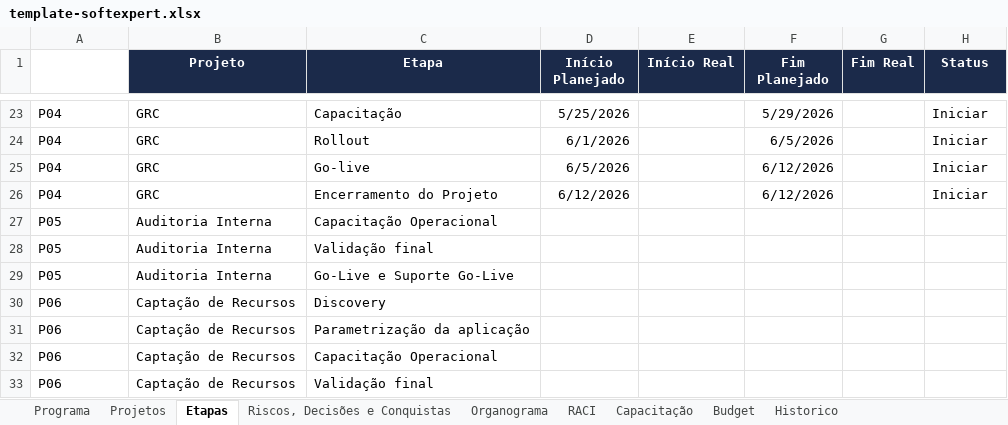
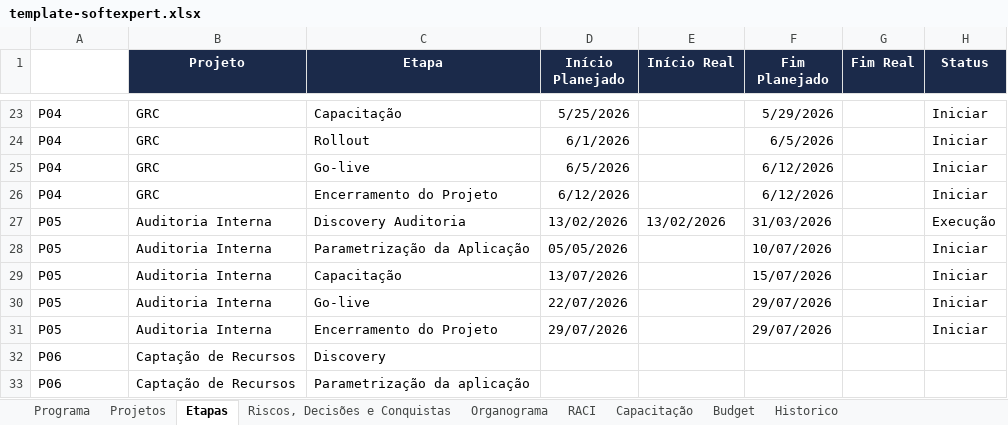
Before and after one commit to Lucas7Fernandes/Softexpert, an Excel workbook: template-softexpert.xlsx, sheet Etapas, drawn as a sheet; only a part is shown, gaps mark what is left out; the shorter side is filled out with more unchanged rows; values as stored, in another font and other column widths than the file's, no borders; addresses are those after the commit; the diff names each change by its address in the sheet, - before the commit and + after, or states it on an @@ line.

Commit message:
Atualização automática da planilha

```diff
--- a/template-softexpert.xlsx (sheet Etapas)
+++ b/template-softexpert.xlsx (sheet Etapas)
+row 27: P05 | Auditoria Interna | Discovery Auditoria | 13/02/2026 | 13/02/2026 | 31/03/2026 |  | Execução
-C28 (Etapa): Capacitação Operacional
+C28 (Etapa): Parametrização da Aplicação
-D28 (Início Planejado): (empty)
+D28 (Início Planejado): 05/05/2026
-F28 (Fim Planejado): (empty)
+F28 (Fim Planejado): 10/07/2026
-H28:H29 (Status): (empty)
+H28:H29 (Status): Iniciar
-C29 (Etapa): Validação final
+C29 (Etapa): Capacitação
-D29 (Início Planejado): (empty)
+D29 (Início Planejado): 13/07/2026
-F29 (Fim Planejado): (empty)
+F29 (Fim Planejado): 15/07/2026
+row 30: P05 | Auditoria Interna | Go-live | 22/07/2026 |  | 29/07/2026 |  | Iniciar
-C31 (Etapa): Go-Live e Suporte Go-Live
+C31 (Etapa): Encerramento do Projeto
-D31 (Início Planejado): (empty)
+D31 (Início Planejado): 29/07/2026
-F31 (Fim Planejado): (empty)
+F31 (Fim Planejado): 29/07/2026
-H31 (Status): (empty)
+H31 (Status): Iniciar
```
